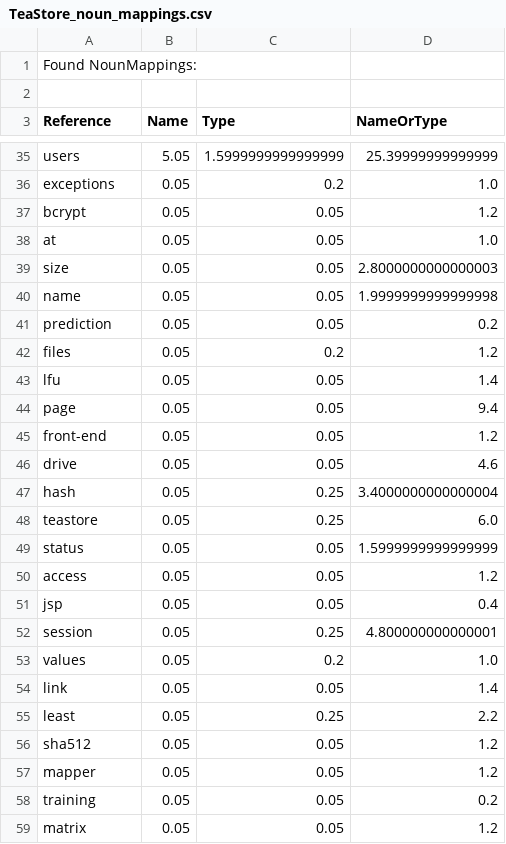
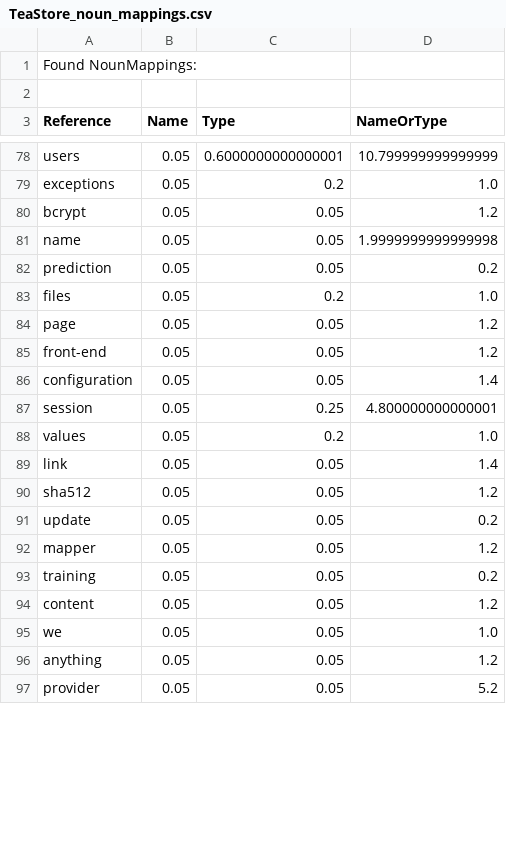
Before and after one commit to ArDoCo/DetectingInconsistenciesInSoftwareArchitectureDocumentationUsingTraceabilityLinkRecovery, a CSV file: results_swattr/teastore/TeaStore_noun_mappings.csv, drawn as a sheet; only a part is shown, gaps mark what is left out; the shorter side is filled out with more unchanged rows; removed rows and columns are numbered as before the commit, all else as after; the diff covers the shown part only; the diff names each change by its address in the sheet, - before the commit and + after, or states it on an @@ line.

```diff
--- a/results_swattr/teastore/TeaStore_noun_mappings.csv
+++ b/results_swattr/teastore/TeaStore_noun_mappings.csv
-B78 (Name): 5.05
+B78 (Name): 0.05
-C78 (Type): 1.5999999999999999
+C78 (Type): 0.6000000000000001
-D78 (NameOrType): 25.39999999999999
+D78 (NameOrType): 10.799999999999999
@@ row 38 moved to row 25: at @@
@@ row 39 moved to row 26: size @@
-D83 (NameOrType): 1.2
+D83 (NameOrType): 1.0
-row 43: lfu | 0.05 | 0.05 | 1.4
-D84 (NameOrType): 9.4
+D84 (NameOrType): 1.2
-row 46: drive | 0.05 | 0.05 | 4.6
-row 47: hash | 0.05 | 0.25 | 3.4000000000000004
@@ row 48 moved to row 32: teastore @@
-A86 (Reference): status
+A86 (Reference): configuration
-D86 (NameOrType): 1.5999999999999999
+D86 (NameOrType): 1.4
@@ row 50 moved to row 34: access @@
-row 51: jsp | 0.05 | 0.05 | 0.4
-row 55: least | 0.05 | 0.25 | 2.2
+row 91: update | 0.05 | 0.05 | 0.2
@@ row 59 moved to row 37: matrix @@
```
Also changed, not shown: 28 added rows, 2 removed rows, 23 moved rows and 15 edited cells elsewhere in this file, 5 other files.
